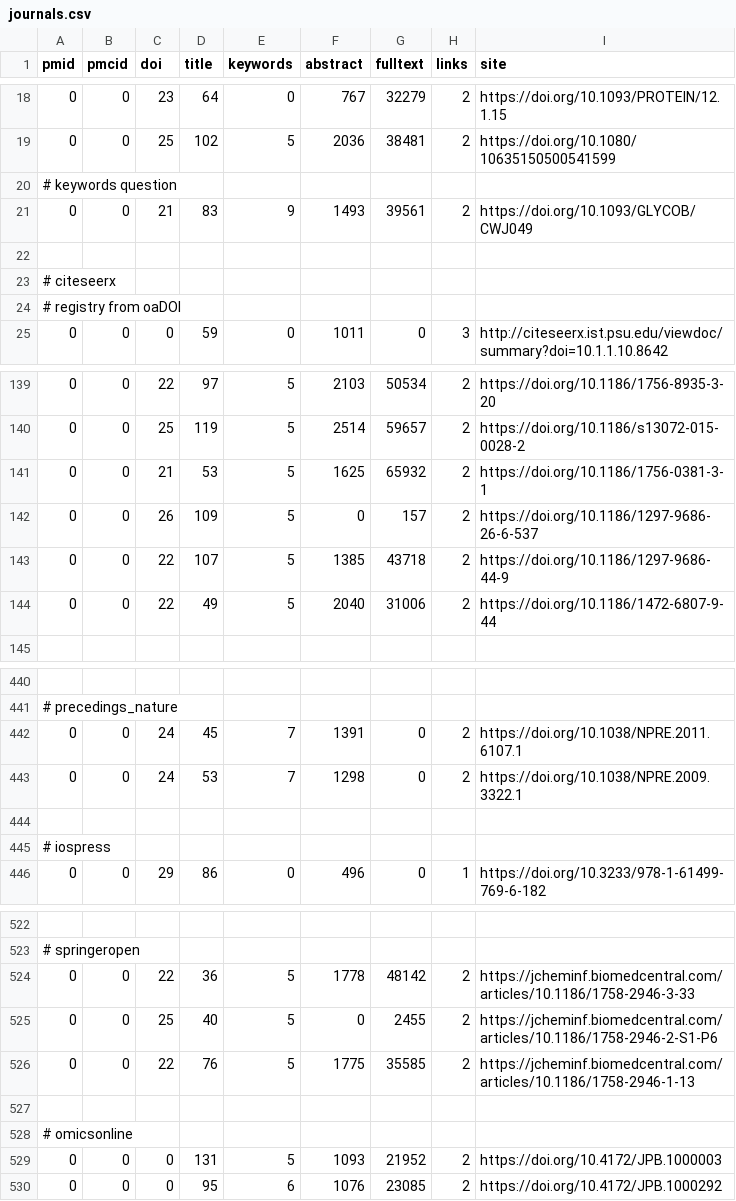
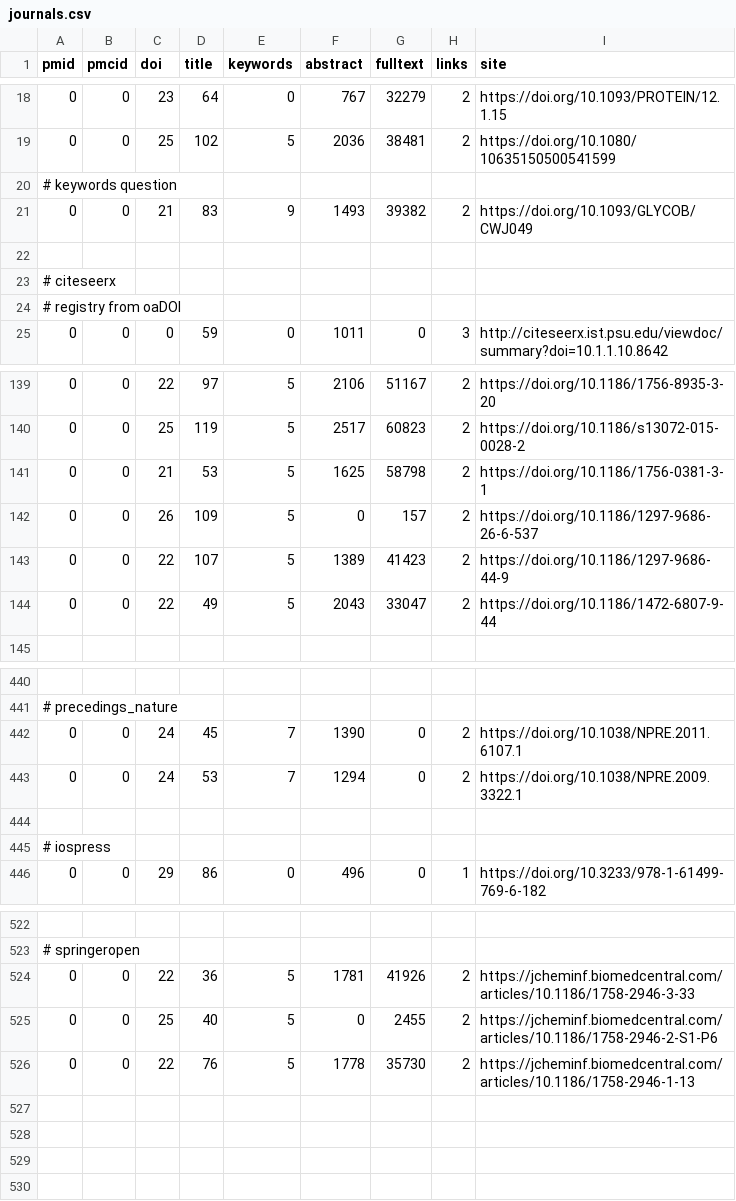
Before and after one commit to edamontology/pubfetcher, a CSV file: core/src/main/resources/scrape/journals.csv, drawn as a sheet; only a part is shown, gaps mark what is left out; the diff covers the shown part only.

```diff
--- a/core/src/main/resources/scrape/journals.csv
+++ b/core/src/main/resources/scrape/journals.csv
@@ -20,3 +20,3 @@ pmid,pmcid,doi,title,keywords,abstract,fulltext,links,site
 # keywords question
-0,0,21,83,9,1493,39561,2,https://doi.org/10.1093/GLYCOB/CWJ049
+0,0,21,83,9,1493,39382,2,https://doi.org/10.1093/GLYCOB/CWJ049
 
@@ -139,7 +139,7 @@ pmid,pmcid,doi,title,keywords,abstract,fulltext,links,site
-0,0,22,97,5,2103,50534,2,https://doi.org/10.1186/1756-8935-3-20
-0,0,25,119,5,2514,59657,2,https://doi.org/10.1186/s13072-015-0028-2
-0,0,21,53,5,1625,65932,2,https://doi.org/10.1186/1756-0381-3-1
+0,0,22,97,5,2106,51167,2,https://doi.org/10.1186/1756-8935-3-20
+0,0,25,119,5,2517,60823,2,https://doi.org/10.1186/s13072-015-0028-2
+0,0,21,53,5,1625,58798,2,https://doi.org/10.1186/1756-0381-3-1
 0,0,26,109,5,0,157,2,https://doi.org/10.1186/1297-9686-26-6-537
-0,0,22,107,5,1385,43718,2,https://doi.org/10.1186/1297-9686-44-9
-0,0,22,49,5,2040,31006,2,https://doi.org/10.1186/1472-6807-9-44
+0,0,22,107,5,1389,41423,2,https://doi.org/10.1186/1297-9686-44-9
+0,0,22,49,5,2043,33047,2,https://doi.org/10.1186/1472-6807-9-44
 
@@ -441,4 +441,4 @@ pmid,pmcid,doi,title,keywords,abstract,fulltext,links,site
 # precedings_nature
-0,0,24,45,7,1391,0,2,https://doi.org/10.1038/NPRE.2011.6107.1
-0,0,24,53,7,1298,0,2,https://doi.org/10.1038/NPRE.2009.3322.1
+0,0,24,45,7,1390,0,2,https://doi.org/10.1038/NPRE.2011.6107.1
+0,0,24,53,7,1294,0,2,https://doi.org/10.1038/NPRE.2009.3322.1
 
@@ -523,8 +523,4 @@ pmid,pmcid,doi,title,keywords,abstract,fulltext,links,site
 # springeropen
-0,0,22,36,5,1778,48142,2,https://jcheminf.biomedcentral.com/articles/10.1186/1758-2946-3-33
+0,0,22,36,5,1781,41926,2,https://jcheminf.biomedcentral.com/articles/10.1186/1758-2946-3-33
 0,0,25,40,5,0,2455,2,https://jcheminf.biomedcentral.com/articles/10.1186/1758-2946-2-S1-P6
-0,0,22,76,5,1775,35585,2,https://jcheminf.biomedcentral.com/articles/10.1186/1758-2946-1-13
-
-# omicsonline
-0,0,0,131,5,1093,21952,2,https://doi.org/10.4172/JPB.1000003
-0,0,0,95,6,1076,23085,2,https://doi.org/10.4172/JPB.1000292
+0,0,22,76,5,1778,35730,2,https://jcheminf.biomedcentral.com/articles/10.1186/1758-2946-1-13
```
Also changed, not shown: 33 edited cells elsewhere in this file, core/src/main/resources/scrape/webpages.csv, 3 other files.
